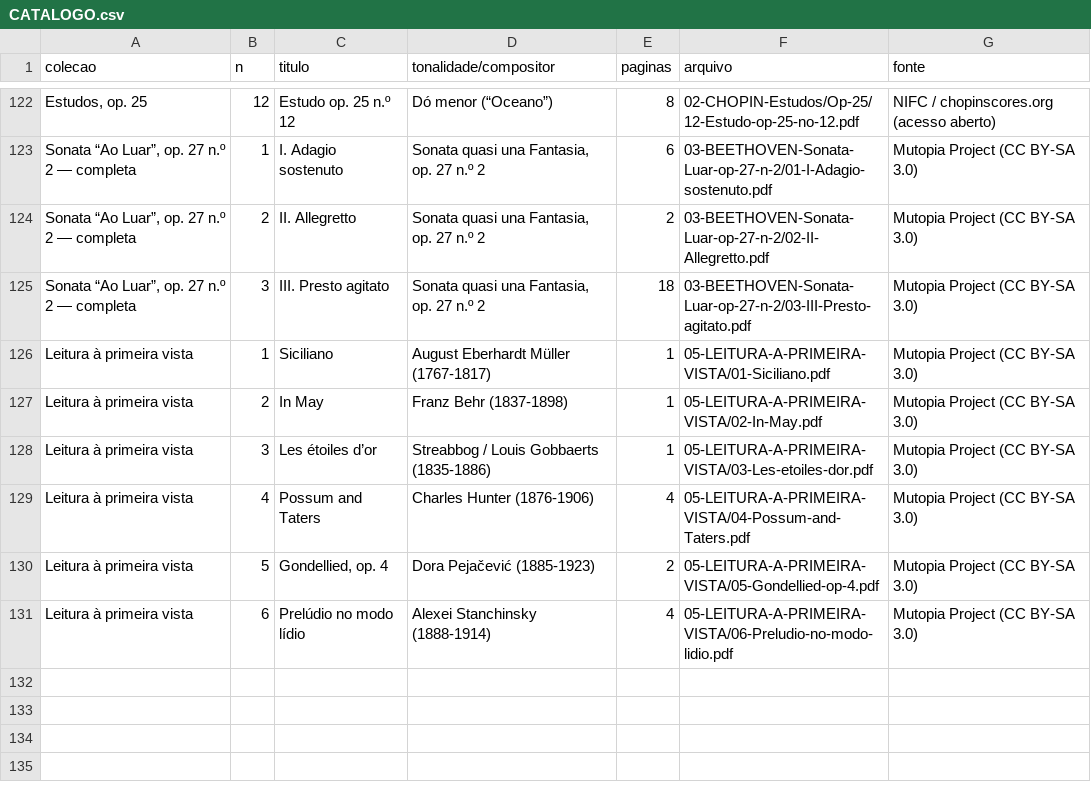
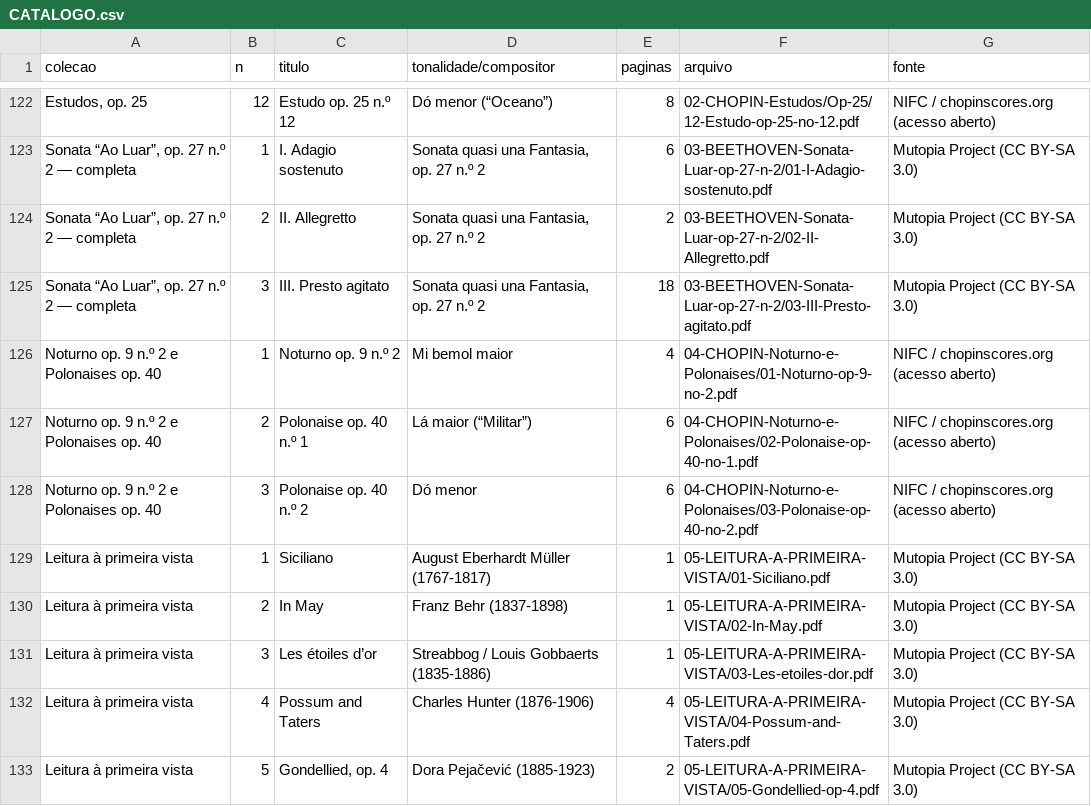
Before and after one commit to Timnogueira/justja, a CSV file: BIBLIOTECA-PARTITURAS/CATALOGO.csv, drawn as a sheet; only a part is shown, gaps mark what is left out; the shorter side is filled out with more unchanged rows; the diff names each change by its address in the sheet, - before the commit and + after, or states it on an @@ line.

```diff
--- a/BIBLIOTECA-PARTITURAS/CATALOGO.csv
+++ b/BIBLIOTECA-PARTITURAS/CATALOGO.csv
+row 126: Noturno op. 9 n.º 2 e Polonaises op. 40 | 1 | Noturno op. 9 n.º 2 | Mi bemol maior | 4 | 04-CHOPIN-Noturno-e-Polonaises/01-Noturno-op-9-no-2.pdf | NIFC / chopinscores.org (acesso aberto)
+row 127: Noturno op. 9 n.º 2 e Polonaises op. 40 | 2 | Polonaise op. 40 n.º 1 | Lá maior (“Militar”) | 6 | 04-CHOPIN-Noturno-e-Polonaises/02-Polonaise-op-40-no-1.pdf | NIFC / chopinscores.org (acesso aberto)
+row 128: Noturno op. 9 n.º 2 e Polonaises op. 40 | 3 | Polonaise op. 40 n.º 2 | Dó menor | 6 | 04-CHOPIN-Noturno-e-Polonaises/03-Polonaise-op-40-no-2.pdf | NIFC / chopinscores.org (acesso aberto)
```
Also changed, not shown: 40 other files.
